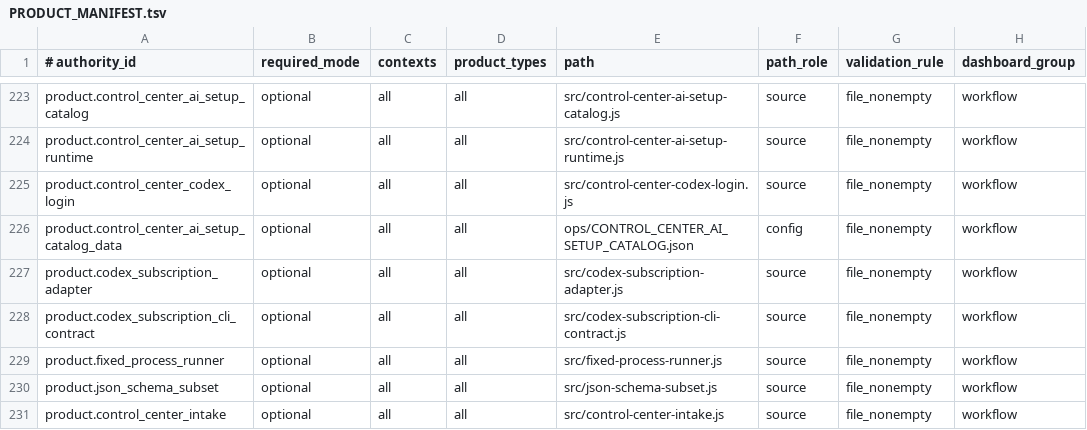
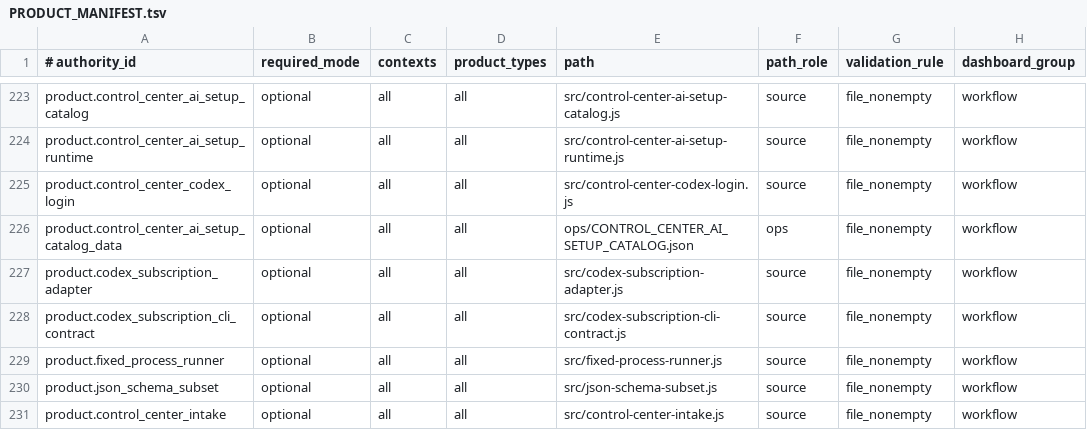
Before and after one commit to xxxMasahiro/trace-cue, a TSV file: ops/PRODUCT_MANIFEST.tsv, drawn as a sheet; only a part is shown, gaps mark what is left out; the diff names each change by its address in the sheet, - before the commit and + after, or states it on an @@ line.

Commit message:
fix: align AI catalog manifest role

```diff
--- a/ops/PRODUCT_MANIFEST.tsv
+++ b/ops/PRODUCT_MANIFEST.tsv
-F226 (path_role): config
+F226 (path_role): ops
```
